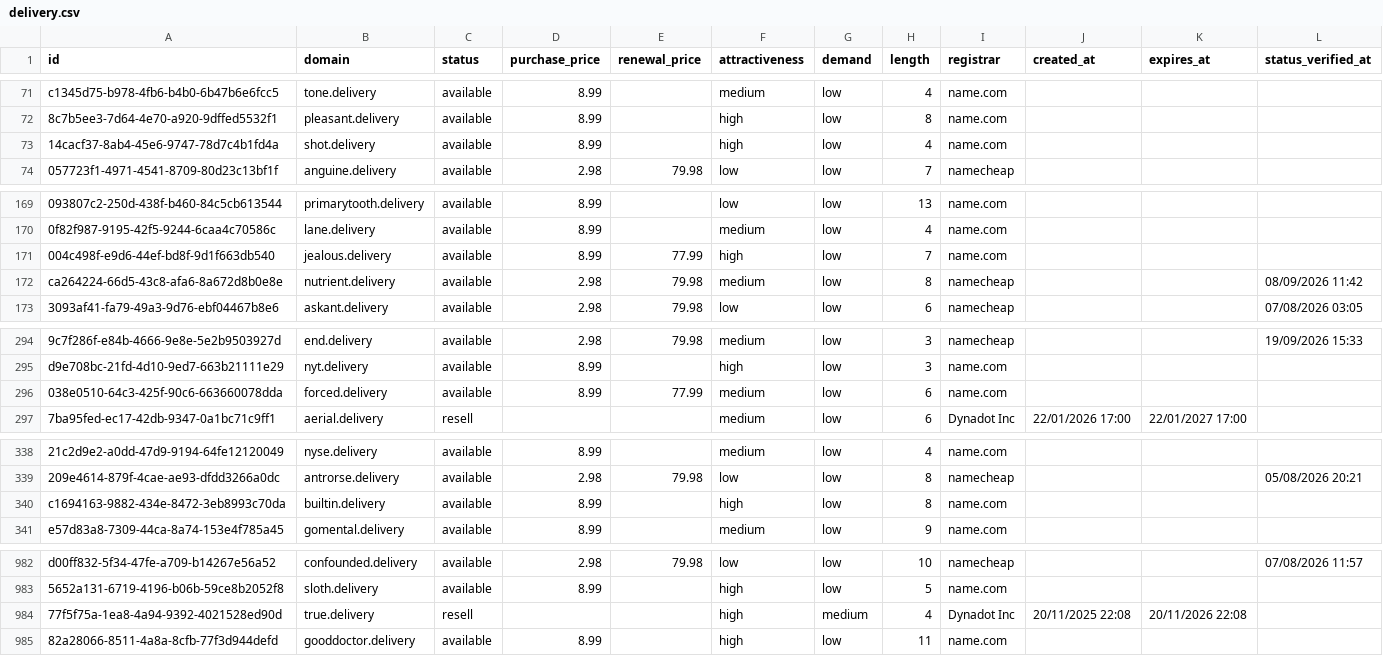
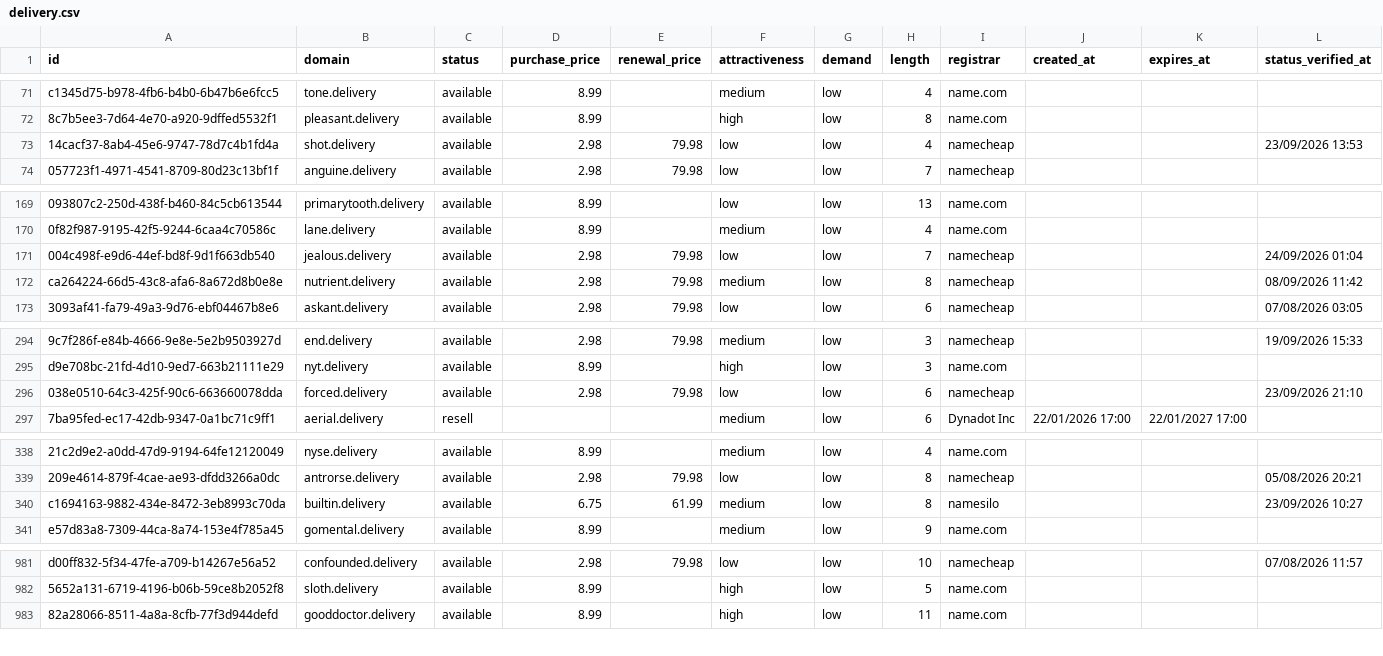
Before and after one commit to UniqueDomains/delivery-oneword-domains, a CSV file: delivery.csv, drawn as a sheet; only a part is shown, gaps mark what is left out; removed rows and columns are numbered as before the commit, all else as after; the diff covers the shown part only; the diff names each change by its address in the sheet, - before the commit and + after, or states it on an @@ line.

```diff
--- a/delivery.csv
+++ b/delivery.csv
-D73 (purchase_price): 8.99
+D73 (purchase_price): 2.98
-E73 (renewal_price): (empty)
+E73 (renewal_price): 79.98
-F73 (attractiveness): high
+F73 (attractiveness): low
-I73 (registrar): name.com
+I73 (registrar): namecheap
-L73 (status_verified_at): (empty)
+L73 (status_verified_at): 23/09/2026 13:53
-D171 (purchase_price): 8.99
+D171 (purchase_price): 2.98
-E171 (renewal_price): 77.99
+E171 (renewal_price): 79.98
-F171 (attractiveness): high
+F171 (attractiveness): low
-I171 (registrar): name.com
+I171 (registrar): namecheap
-L171 (status_verified_at): (empty)
+L171 (status_verified_at): 24/09/2026 01:04
-D296 (purchase_price): 8.99
+D296 (purchase_price): 2.98
-E296 (renewal_price): 77.99
+E296 (renewal_price): 79.98
-F296 (attractiveness): medium
+F296 (attractiveness): low
-I296 (registrar): name.com
+I296 (registrar): namecheap
-L296 (status_verified_at): (empty)
+L296 (status_verified_at): 23/09/2026 21:10
-D340 (purchase_price): 8.99
+D340 (purchase_price): 6.75
-E340 (renewal_price): (empty)
+E340 (renewal_price): 61.99
-F340 (attractiveness): high
+F340 (attractiveness): medium
-I340 (registrar): name.com
+I340 (registrar): namesilo
-L340 (status_verified_at): (empty)
+L340 (status_verified_at): 23/09/2026 10:27
-row 984: 77f5f75a-1ea8-4a94-9392-4021528ed90d | true.delivery | resell |  |  | high | medium | 4 | Dynadot Inc | 20/11/2025 22:08 | 20/11/2026 22:08
```
Also changed, not shown: 2 added rows, 1 removed row and 109 edited cells elsewhere in this file, 4 other files.
